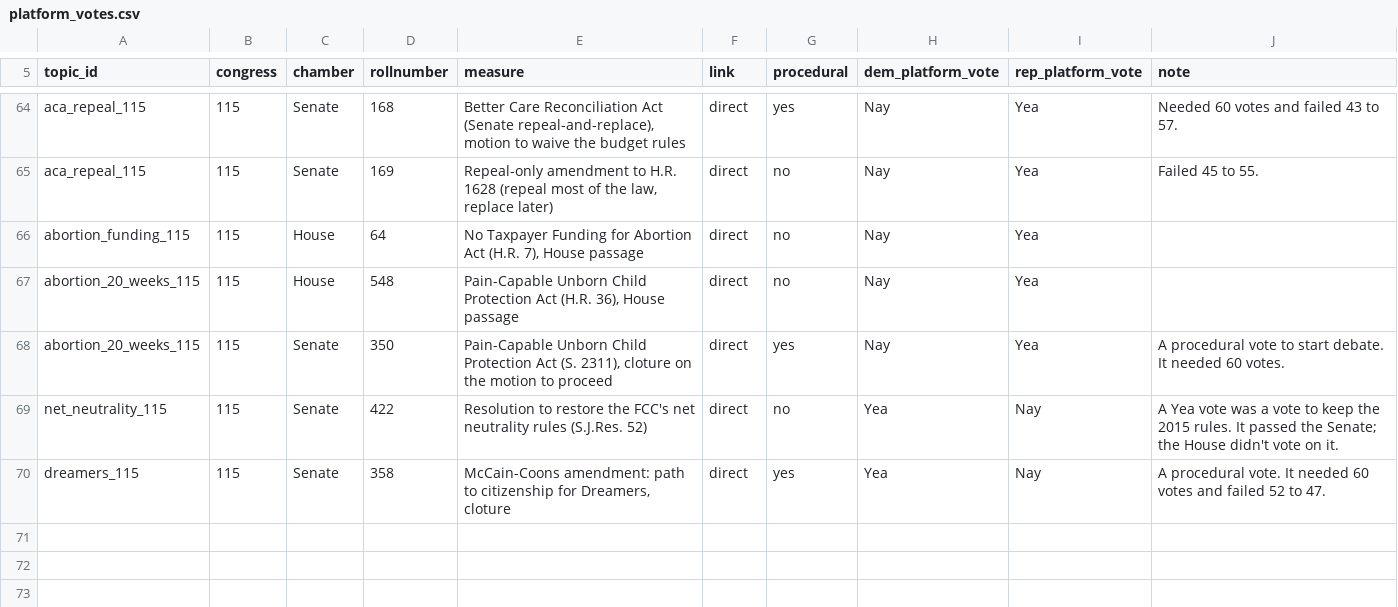
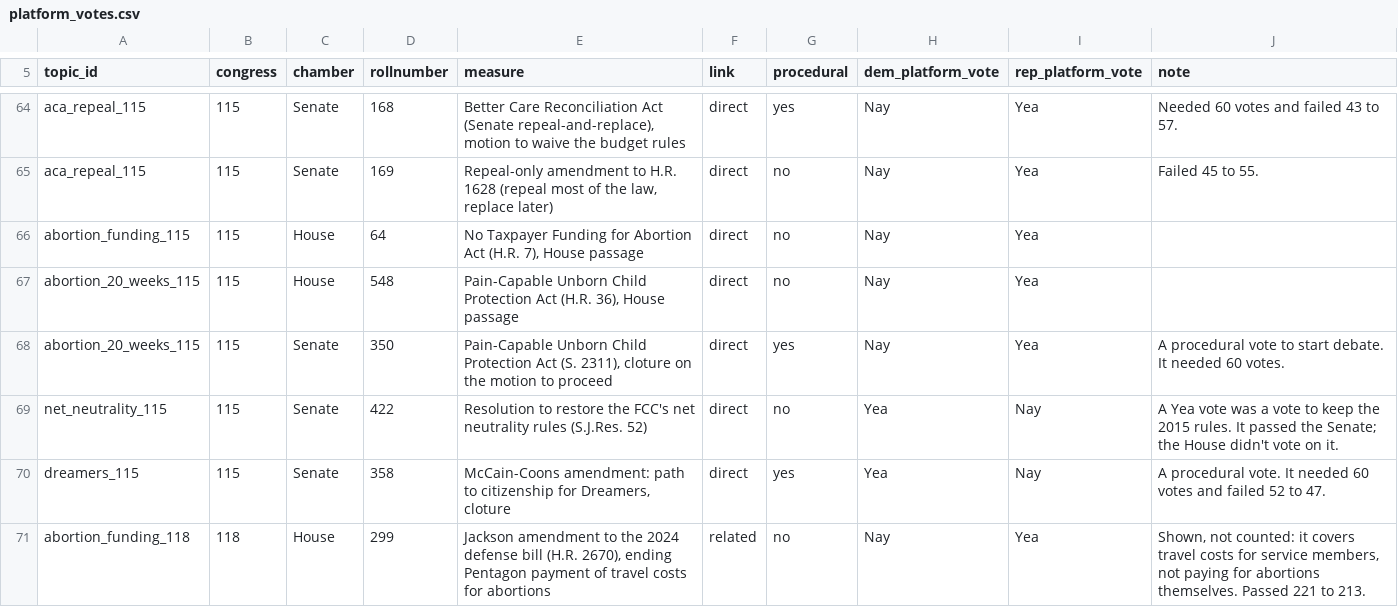
Before and after one commit to RendellRich/partycohesion, a CSV file: data/platform_votes.csv, drawn as a sheet; only a part is shown, gaps mark what is left out; the diff names each change by its address in the sheet, - before the commit and + after, or states it on an @@ line.

```diff
--- a/data/platform_votes.csv
+++ b/data/platform_votes.csv
+row 71: abortion_funding_118 | 118 | House | 299 | Jackson amendment to the 2024 defense bill (H.R. 2670), ending Pentagon payment of travel costs for abortions | related | no | Nay | Yea | Shown, not counted: it covers travel costs for service members, not paying for abortions themselves. Passed 221 to 213.
```
Also changed, not shown: data/platform_topics.csv, 2 other files.
